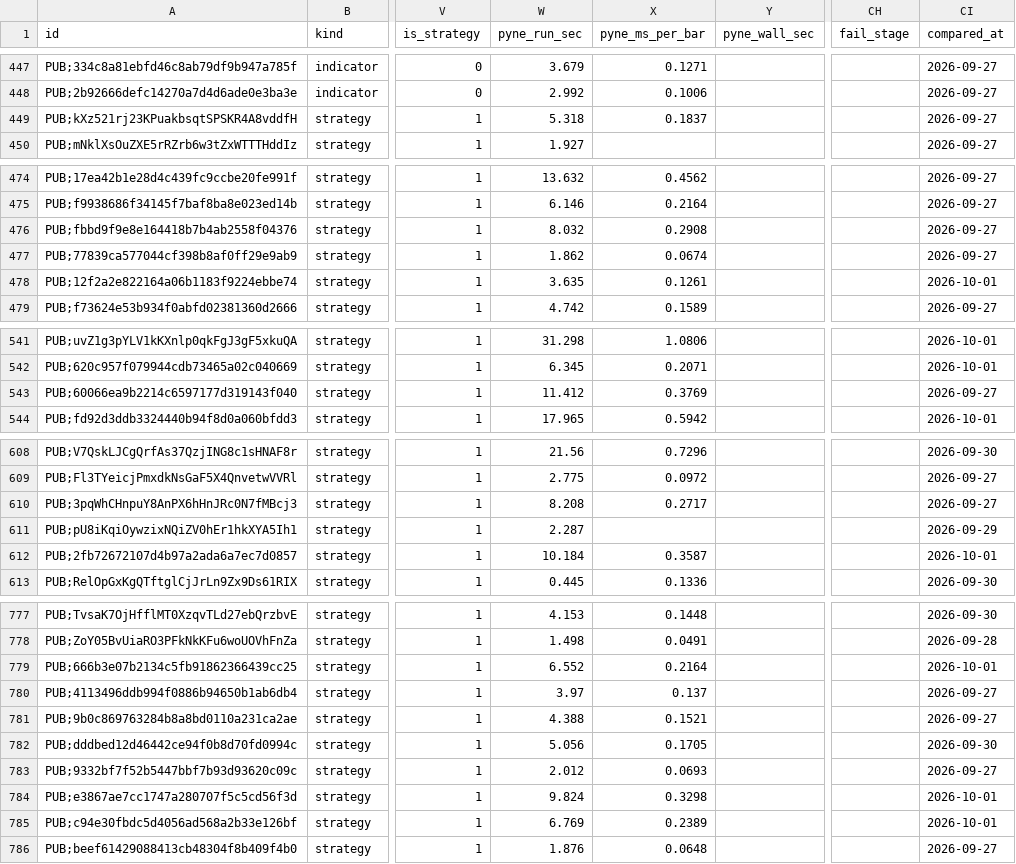
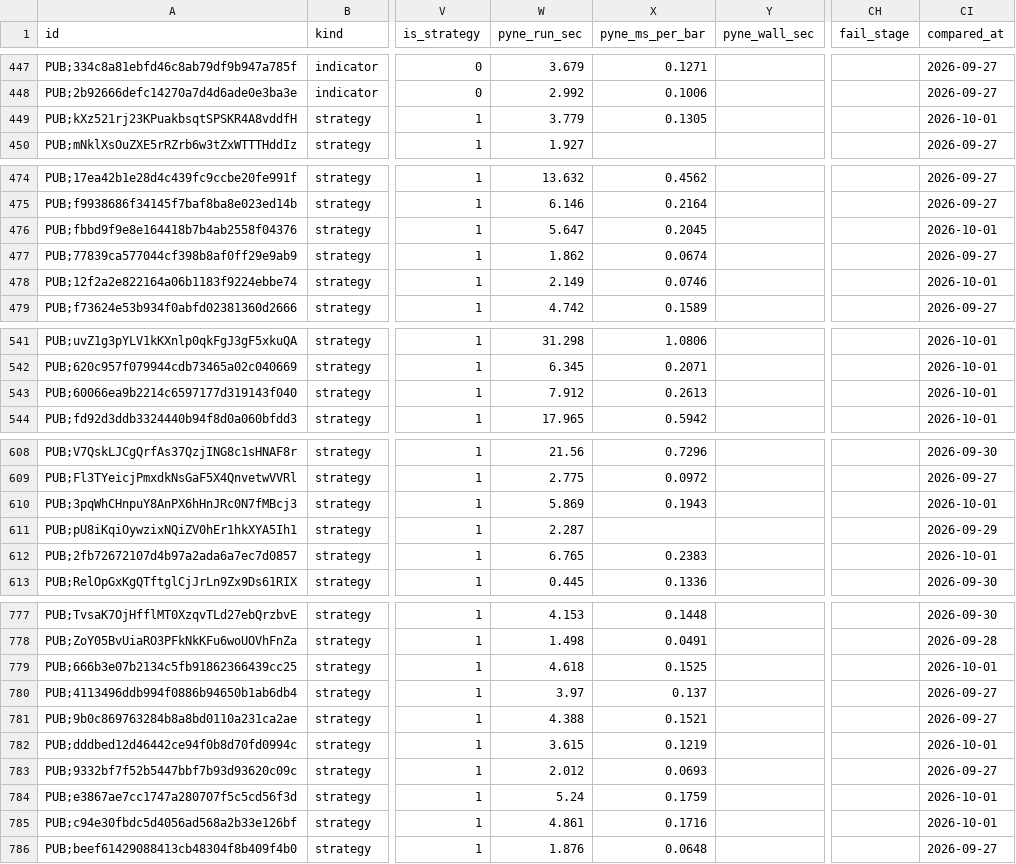
Before and after one commit to PyneSys/pyne-in-the-wild, a CSV file: results/results.csv, drawn as a sheet; only a part is shown, gaps mark what is left out; the diff covers the shown part only; the diff names each change by its address in the sheet, - before the commit and + after, or states it on an @@ line.

Commit message:
chore(results): refresh PyneCore timings for 18 strategies
Re-measured the strategies that use partial strategy.close() or
strategy.exit() quantities. Every match metric is unchanged; only the
PyneCore run time and per-bar timing moved for 18 of them. The generated
site pages, data and sitemap dates are refreshed to match.

```diff
--- a/results/results.csv
+++ b/results/results.csv
-W449 (pyne_run_sec): 5.318
+W449 (pyne_run_sec): 3.779
-X449 (pyne_ms_per_bar): 0.1837
+X449 (pyne_ms_per_bar): 0.1305
-CI449 (compared_at): 2026-09-27
+CI449 (compared_at): 2026-10-01
-W476 (pyne_run_sec): 8.032
+W476 (pyne_run_sec): 5.647
-X476 (pyne_ms_per_bar): 0.2908
+X476 (pyne_ms_per_bar): 0.2045
-CI476 (compared_at): 2026-09-27
+CI476 (compared_at): 2026-10-01
-W478 (pyne_run_sec): 3.635
+W478 (pyne_run_sec): 2.149
-X478 (pyne_ms_per_bar): 0.1261
+X478 (pyne_ms_per_bar): 0.0746
-W543 (pyne_run_sec): 11.412
+W543 (pyne_run_sec): 7.912
-X543 (pyne_ms_per_bar): 0.3769
+X543 (pyne_ms_per_bar): 0.2613
-CI543 (compared_at): 2026-09-27
+CI543 (compared_at): 2026-10-01
-W610 (pyne_run_sec): 8.208
+W610 (pyne_run_sec): 5.869
-X610 (pyne_ms_per_bar): 0.2717
+X610 (pyne_ms_per_bar): 0.1943
-CI610 (compared_at): 2026-09-27
+CI610 (compared_at): 2026-10-01
-W612 (pyne_run_sec): 10.184
+W612 (pyne_run_sec): 6.765
-X612 (pyne_ms_per_bar): 0.3587
+X612 (pyne_ms_per_bar): 0.2383
-W779 (pyne_run_sec): 6.552
+W779 (pyne_run_sec): 4.618
-X779 (pyne_ms_per_bar): 0.2164
+X779 (pyne_ms_per_bar): 0.1525
-W782 (pyne_run_sec): 5.056
+W782 (pyne_run_sec): 3.615
-X782 (pyne_ms_per_bar): 0.1705
+X782 (pyne_ms_per_bar): 0.1219
-CI782 (compared_at): 2026-09-30
+CI782 (compared_at): 2026-10-01
-W784 (pyne_run_sec): 9.824
+W784 (pyne_run_sec): 5.24
-X784 (pyne_ms_per_bar): 0.3298
+X784 (pyne_ms_per_bar): 0.1759
-W785 (pyne_run_sec): 6.769
+W785 (pyne_run_sec): 4.861
-X785 (pyne_ms_per_bar): 0.2389
+X785 (pyne_ms_per_bar): 0.1716
```
Also changed, not shown: 19 edited cells elsewhere in this file, 33 other files.
